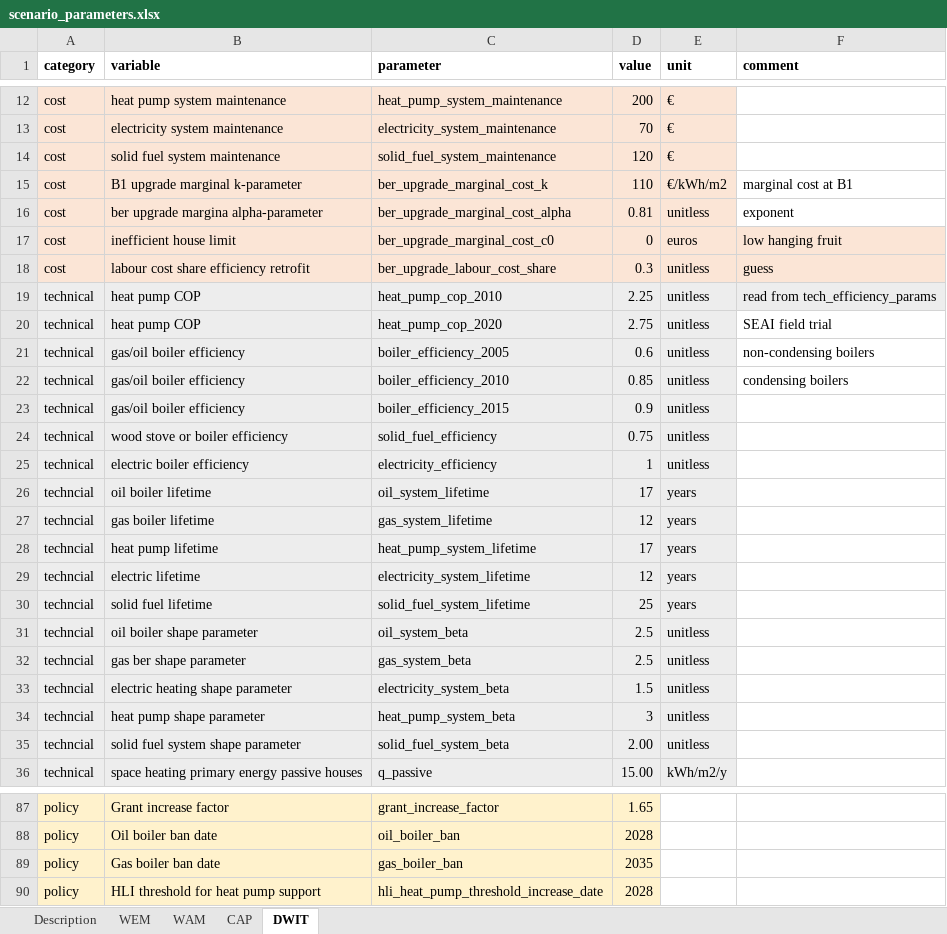
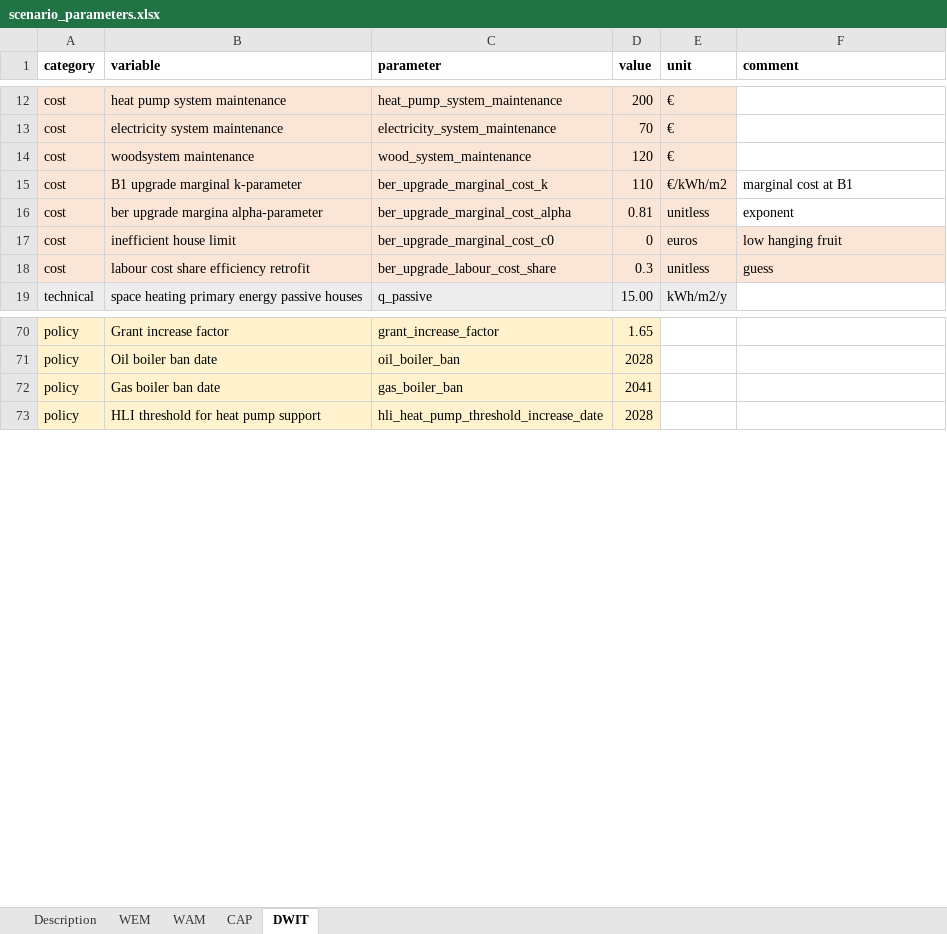
Before and after one commit to Phalacrocorax-gaimardi/hpmicrosimr, an Excel workbook: inst/extdata/scenario_parameters.xlsx, sheet DWIT, drawn as a sheet; only a part is shown, gaps mark what is left out; values as stored, in another font and other column widths than the file's, no borders; removed rows and columns are numbered as before the commit, all else as after; the diff covers the shown part only; the diff names each change by its address in the sheet, - before the commit and + after, or states it on an @@ line.

```diff
--- a/inst/extdata/scenario_parameters.xlsx (sheet DWIT)
+++ b/inst/extdata/scenario_parameters.xlsx (sheet DWIT)
-B14 (variable): solid fuel system maintenance
+B14 (variable): woodsystem maintenance
-C14 (parameter): solid_fuel_system_maintenance
+C14 (parameter): wood_system_maintenance
-row 19: technical | heat pump COP | heat_pump_cop_2010 | 2.25 | unitless | read from tech_efficiency_params
-row 20: technical | heat pump COP | heat_pump_cop_2020 | 2.75 | unitless | SEAI field trial
-row 21: technical | gas/oil boiler efficiency | boiler_efficiency_2005 | 0.6 | unitless | non-condensing boilers
-row 22: technical | gas/oil boiler efficiency | boiler_efficiency_2010 | 0.85 | unitless | condensing boilers
-row 23: technical | gas/oil boiler efficiency | boiler_efficiency_2015 | 0.9 | unitless
-row 24: technical | wood stove or boiler efficiency | solid_fuel_efficiency | 0.75 | unitless
-row 25: technical | electric boiler efficiency | electricity_efficiency | 1 | unitless
-row 26: techncial | oil boiler lifetime | oil_system_lifetime | 17 | years
-row 27: techncial | gas boiler lifetime | gas_system_lifetime | 12 | years
-row 28: techncial | heat pump lifetime | heat_pump_system_lifetime | 17 | years
-row 29: techncial | electric lifetime | electricity_system_lifetime | 12 | years
-row 30: techncial | solid fuel lifetime | solid_fuel_system_lifetime | 25 | years
-row 31: techncial | oil boiler shape parameter | oil_system_beta | 2.5 | unitless
-row 32: techncial | gas ber shape parameter | gas_system_beta | 2.5 | unitless
-row 33: techncial | electric heating shape parameter | electricity_system_beta | 1.5 | unitless
-row 34: techncial | heat pump shape parameter | heat_pump_system_beta | 3 | unitless
-row 35: techncial | solid fuel system shape parameter | solid_fuel_system_beta | 2.00 | unitless
-D72 (value): 2035
+D72 (value): 2041
```
Also changed, not shown: 18 edited cells and cell formats elsewhere in this sheet, sheet CAP, sheet WAM, sheet WEM, 50 other files.
